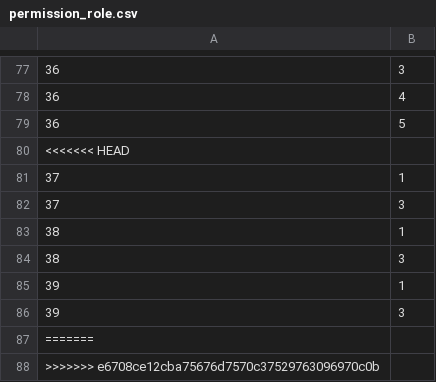
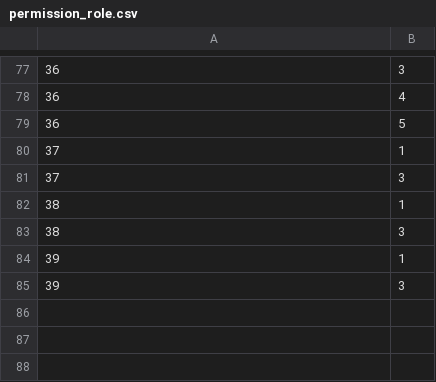
Before and after one commit to deeKodar/tpas, a CSV file: public/master/permission_role.csv, drawn as a sheet; only a part is shown, gaps mark what is left out; the diff names each change by its address in the sheet, - before the commit and + after, or states it on an @@ line.

Commit message:
CSV permission_role fixed

```diff
--- a/public/master/permission_role.csv
+++ b/public/master/permission_role.csv
-row 80: <<<<<<< HEAD
-row 87: =======
-row 88: >>>>>>> e6708ce12cba75676d7570c37529763096970c0b
```
Also changed, not shown: 1 other file.
